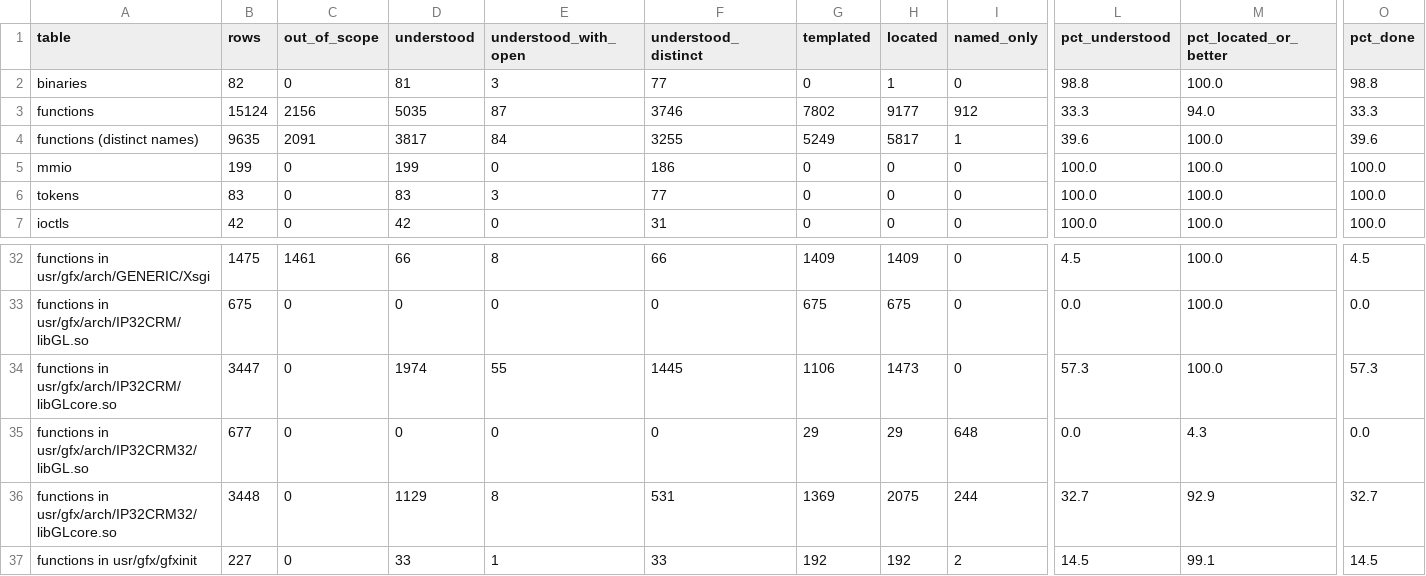
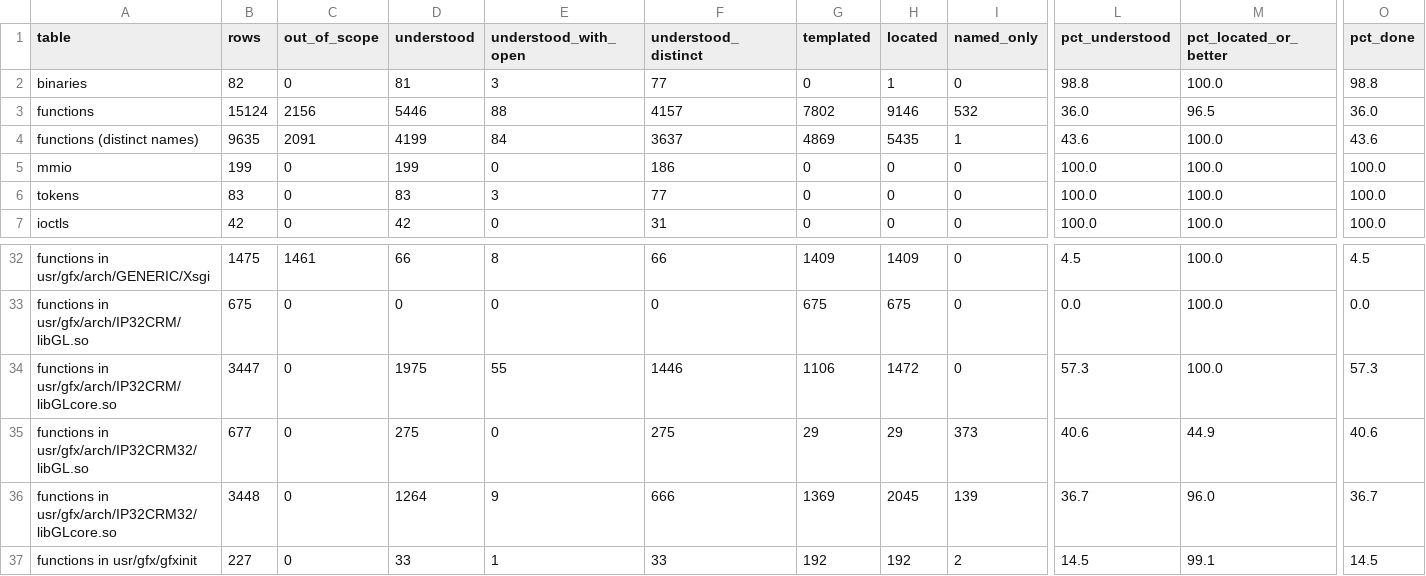
Before and after one commit to jamesbraid/crime, a TSV file: generated/inventory/summary.tsv, drawn as a sheet; only a part is shown, gaps mark what is left out; the diff names each change by its address in the sheet, - before the commit and + after, or states it on an @@ line.

Commit message:
crime: read the roles of 411 more routines (audited)
These routines had no role entry on any page. They are the N32 (IP32CRM32)
libGL.so and libGLcore.so builds and one O32 (IP32CRM) libGLcore.so routine.
The roles go into one readings page per binary, next to the existing opengl
readings for the same binary. The O32 routine is appended to its existing
page.

Six GENERIC/Xsgi entries were dropped because the Xsgi readings page already
has them. An independent audit of these entries ran before landing and
removed the ones it found wrong.

Regenerating the inventory moves understood functions from 5035 to 5446 of
15124 rows (33.3% to 36.0%) and distinct names from 3817 to 4199. The rise
is 411, one per new entry. docs-index --check and check-links pass.

```diff
--- a/generated/inventory/summary.tsv
+++ b/generated/inventory/summary.tsv
-D3 (understood): 5035
+D3 (understood): 5446
-E3 (understood_with_open): 87
+E3 (understood_with_open): 88
-F3 (understood_distinct): 3746
+F3 (understood_distinct): 4157
-H3 (located): 9177
+H3 (located): 9146
-I3 (named_only): 912
+I3 (named_only): 532
-L3 (pct_understood): 33.3
+L3 (pct_understood): 36.0
-M3 (pct_located_or_better): 94.0
+M3 (pct_located_or_better): 96.5
-O3 (pct_done): 33.3
+O3 (pct_done): 36.0
-D4 (understood): 3817
+D4 (understood): 4199
-F4 (understood_distinct): 3255
+F4 (understood_distinct): 3637
-G4 (templated): 5249
+G4 (templated): 4869
-H4 (located): 5817
+H4 (located): 5435
-L4 (pct_understood): 39.6
+L4 (pct_understood): 43.6
-O4 (pct_done): 39.6
+O4 (pct_done): 43.6
-D34 (understood): 1974
+D34 (understood): 1975
-F34 (understood_distinct): 1445
+F34 (understood_distinct): 1446
-H34 (located): 1473
+H34 (located): 1472
-D35 (understood): 0
+D35 (understood): 275
-F35 (understood_distinct): 0
+F35 (understood_distinct): 275
-I35 (named_only): 648
+I35 (named_only): 373
-L35 (pct_understood): 0.0
+L35 (pct_understood): 40.6
-M35 (pct_located_or_better): 4.3
+M35 (pct_located_or_better): 44.9
-O35 (pct_done): 0.0
+O35 (pct_done): 40.6
-D36 (understood): 1129
+D36 (understood): 1264
-E36 (understood_with_open): 8
+E36 (understood_with_open): 9
-F36 (understood_distinct): 531
+F36 (understood_distinct): 666
-H36 (located): 2075
+H36 (located): 2045
-I36 (named_only): 244
+I36 (named_only): 139
-L36 (pct_understood): 32.7
+L36 (pct_understood): 36.7
-M36 (pct_located_or_better): 92.9
+M36 (pct_located_or_better): 96.0
-O36 (pct_done): 32.7
+O36 (pct_done): 36.7
```
Also changed, not shown: 5 other files.
